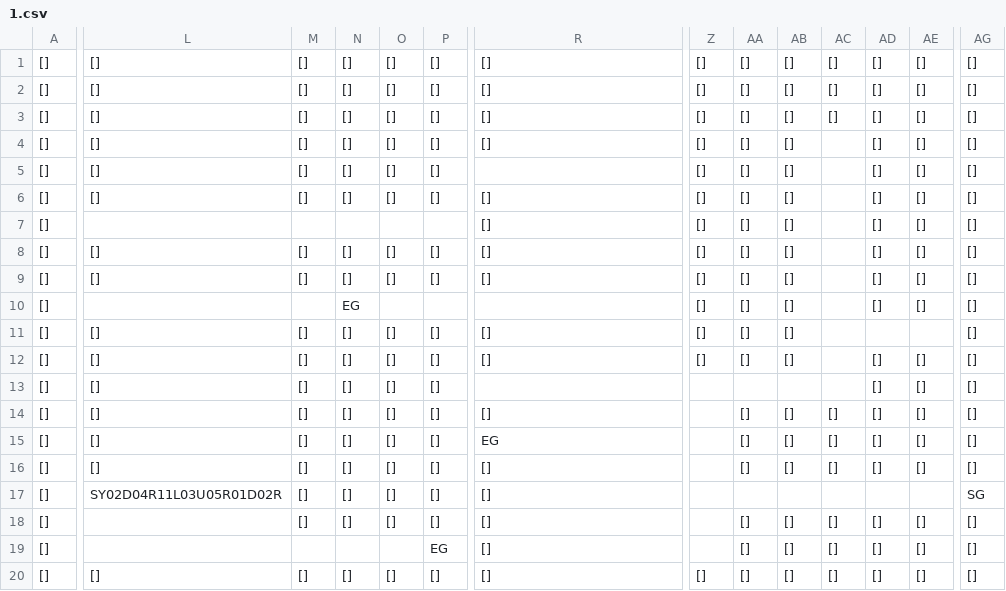
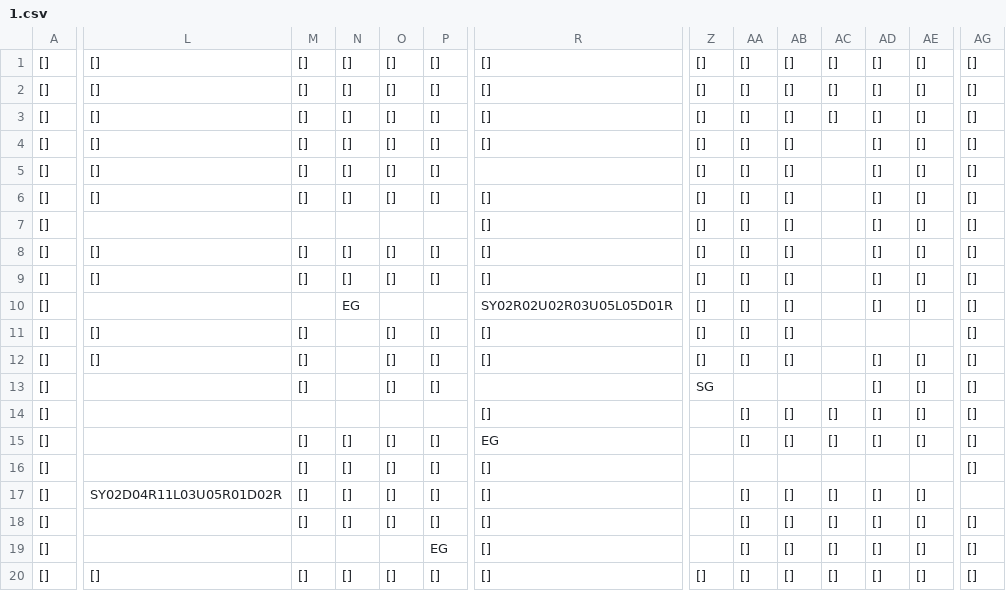
Before and after one commit to SwiftyChicken/FireAnt, a CSV file: Spel/FireAnt/level/1.csv, drawn as a sheet; only a part is shown, gaps mark what is left out; the diff covers the shown part only; the diff names each change by its address in the sheet, - before the commit and + after, or states it on an @@ line.

```diff
--- a/Spel/FireAnt/level/1.csv
+++ b/Spel/FireAnt/level/1.csv
-R10: (empty)
+R10: SY02R02U02R03U05L05D01R
-N11:N14: []
+N11:N14: (empty)
-L13:L16: []
+L13:L16: (empty)
-Z13: (empty)
+Z13: SG
-M14: []
+M14: (empty)
-O14: []
+O14: (empty)
-P14: []
+P14: (empty)
-AA16: []
+AA16: (empty)
-AB16: []
+AB16: (empty)
-AC16: []
+AC16: (empty)
-AD16: []
+AD16: (empty)
-AE16: []
+AE16: (empty)
-AA17: (empty)
+AA17: []
-AB17: (empty)
+AB17: []
-AC17: (empty)
+AC17: []
-AD17: (empty)
+AD17: []
-AE17: (empty)
+AE17: []
-AG17: SG
+AG17: (empty)
```
Also changed, not shown: 1 edited cell elsewhere in this file, 13 other files.
